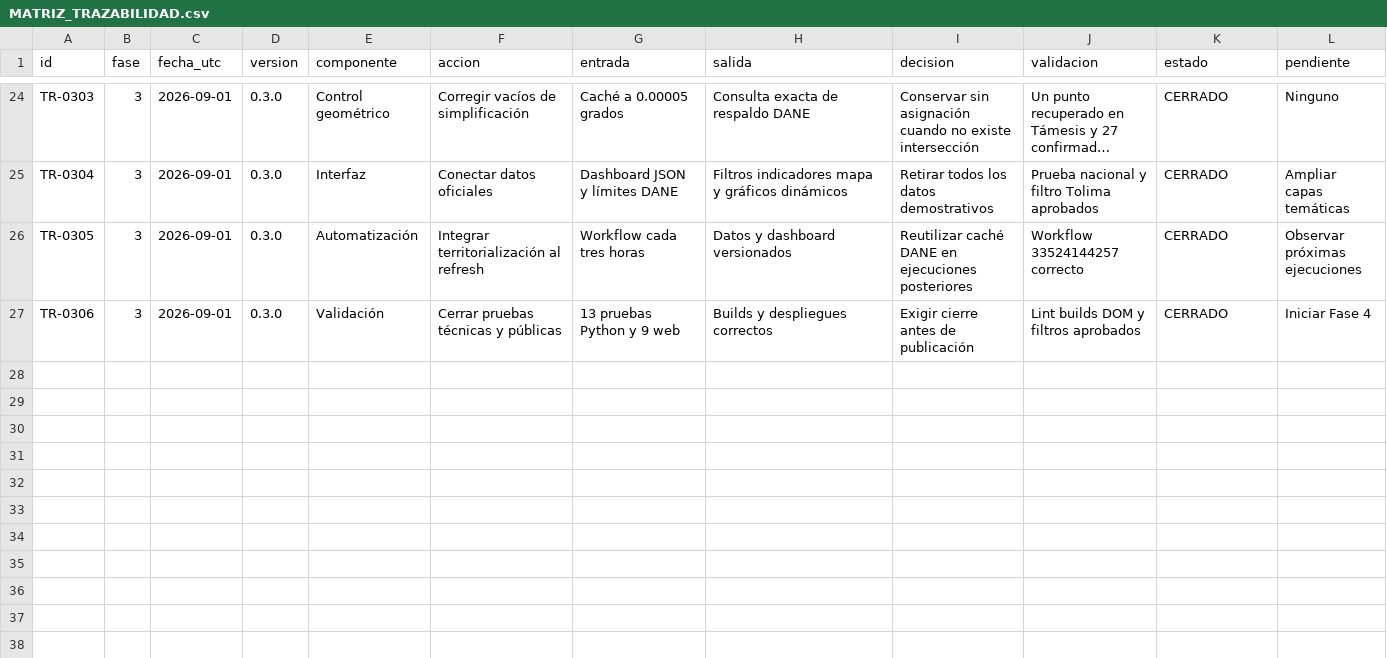
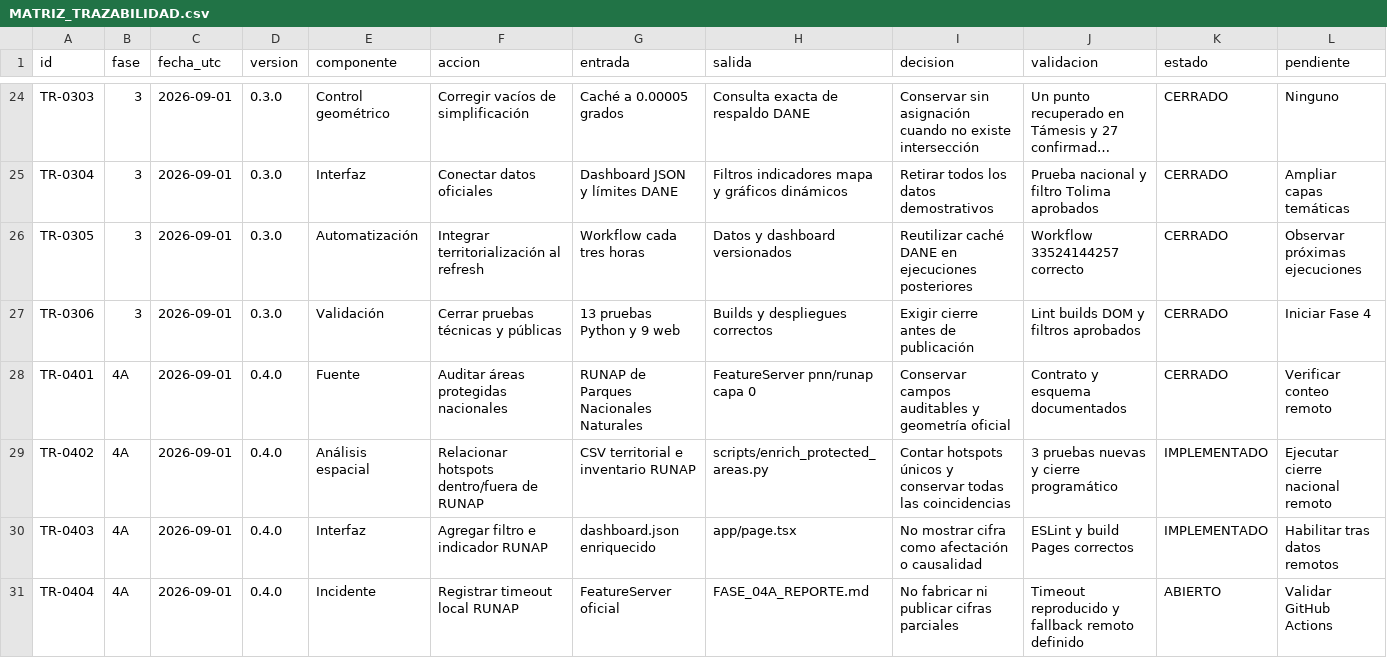
Before and after one commit to jcgomezga/puntos-calor-colombia-dashboard, a CSV file: docs/MATRIZ_TRAZABILIDAD.csv, drawn as a sheet; only a part is shown, gaps mark what is left out; long unchanged cells end in …; rows hold the shown columns only; the diff names each change by its address in the sheet, - before the commit and + after, or states it on an @@ line.

Commit message:
feat: preparar integración RUNAP fase 4A

```diff
--- a/docs/MATRIZ_TRAZABILIDAD.csv
+++ b/docs/MATRIZ_TRAZABILIDAD.csv
+row 28: TR-0401 | 4A | 2026-09-01 | 0.4.0 | Fuente | Auditar áreas protegidas nacionales | RUNAP de Parques Nacionales Naturales | FeatureServer pnn/runap capa 0 | Conservar campos auditables y geometría oficial | Contrato y esquema documentados | CERRADO | Verificar conteo remoto
+row 29: TR-0402 | 4A | 2026-09-01 | 0.4.0 | Análisis espacial | Relacionar hotspots dentro/fuera de RUNAP | CSV territorial e inventario RUNAP | scripts/enrich_protected_areas.py | Contar hotspots únicos y conservar todas las coincidencias | 3 pruebas nuevas y cierre programático | IMPLEMENTADO | Ejecutar cierre nacional remoto
+row 30: TR-0403 | 4A | 2026-09-01 | 0.4.0 | Interfaz | Agregar filtro e indicador RUNAP | dashboard.json enriquecido | app/page.tsx | No mostrar cifra como afectación o causalidad | ESLint y build Pages correctos | IMPLEMENTADO | Habilitar tras datos remotos
+row 31: TR-0404 | 4A | 2026-09-01 | 0.4.0 | Incidente | Registrar timeout local RUNAP | FeatureServer oficial | FASE_04A_REPORTE.md | No fabricar ni publicar cifras parciales | Timeout reproducido y fallback remoto definido | ABIERTO | Validar GitHub Actions
```
